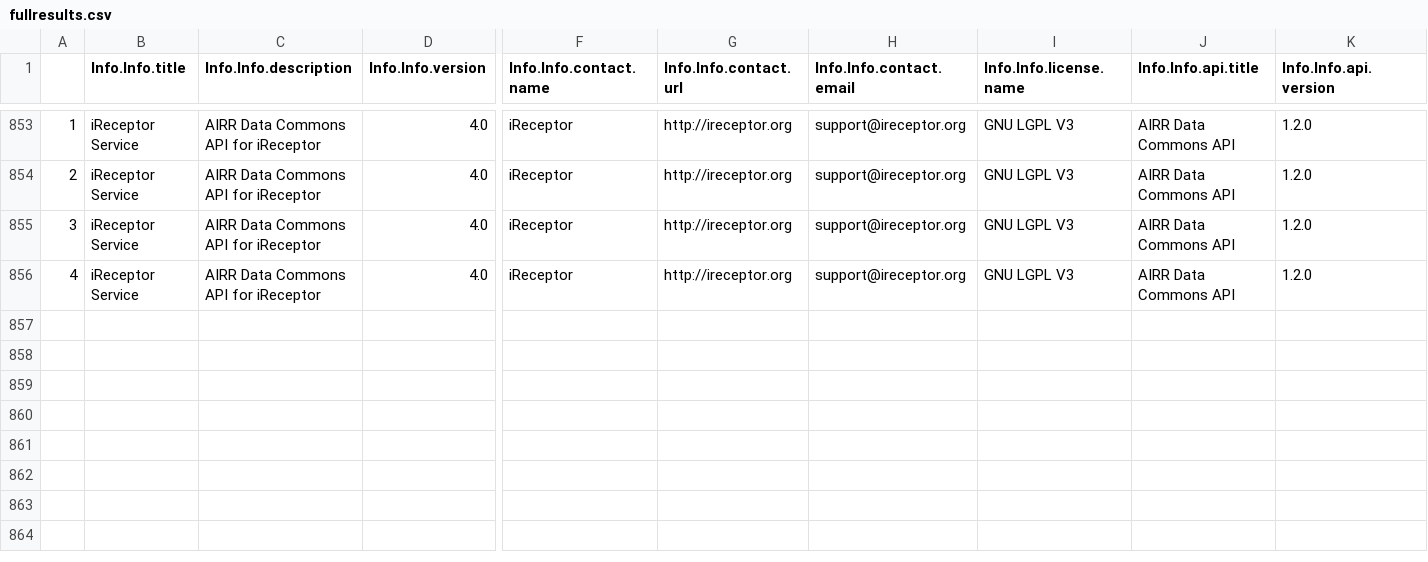
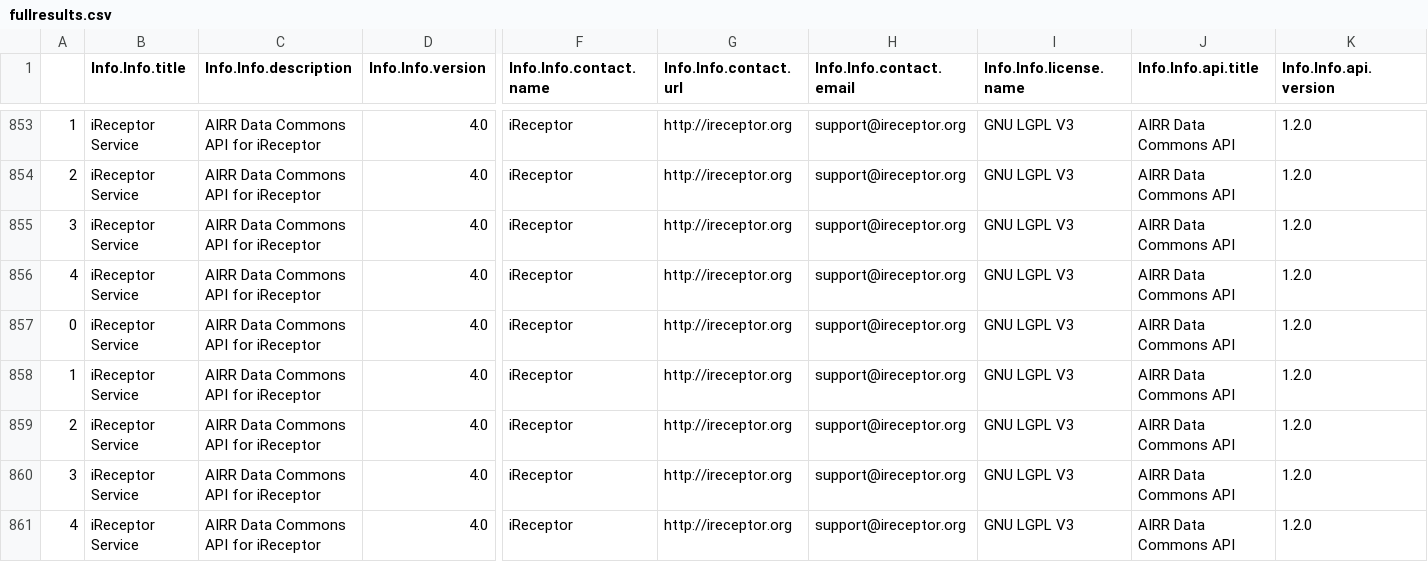
Before and after one commit to sfu-ireceptor/ADC-API-Plots, a CSV file: ADC-API-Plots/repertoire/fullresults.csv, drawn as a sheet; only a part is shown, gaps mark what is left out; rows hold the shown columns only; the diff names each change by its address in the sheet, - before the commit and + after, or states it on an @@ line.

Commit message:
add plot from 2026-10-21 to 2026-11-22

```diff
--- a/ADC-API-Plots/repertoire/fullresults.csv
+++ b/ADC-API-Plots/repertoire/fullresults.csv
+row 857: 0 | iReceptor Service | AIRR Data Commons API for iReceptor | 4.0 | iReceptor | http://ireceptor.org | support@ireceptor.org | GNU LGPL V3 | AIRR Data Commons API | 1.2.0
+row 858: 1 | iReceptor Service | AIRR Data Commons API for iReceptor | 4.0 | iReceptor | http://ireceptor.org | support@ireceptor.org | GNU LGPL V3 | AIRR Data Commons API | 1.2.0
+row 859: 2 | iReceptor Service | AIRR Data Commons API for iReceptor | 4.0 | iReceptor | http://ireceptor.org | support@ireceptor.org | GNU LGPL V3 | AIRR Data Commons API | 1.2.0
+row 860: 3 | iReceptor Service | AIRR Data Commons API for iReceptor | 4.0 | iReceptor | http://ireceptor.org | support@ireceptor.org | GNU LGPL V3 | AIRR Data Commons API | 1.2.0
+row 861: 4 | iReceptor Service | AIRR Data Commons API for iReceptor | 4.0 | iReceptor | http://ireceptor.org | support@ireceptor.org | GNU LGPL V3 | AIRR Data Commons API | 1.2.0
```
Also changed, not shown: 16 other files.
